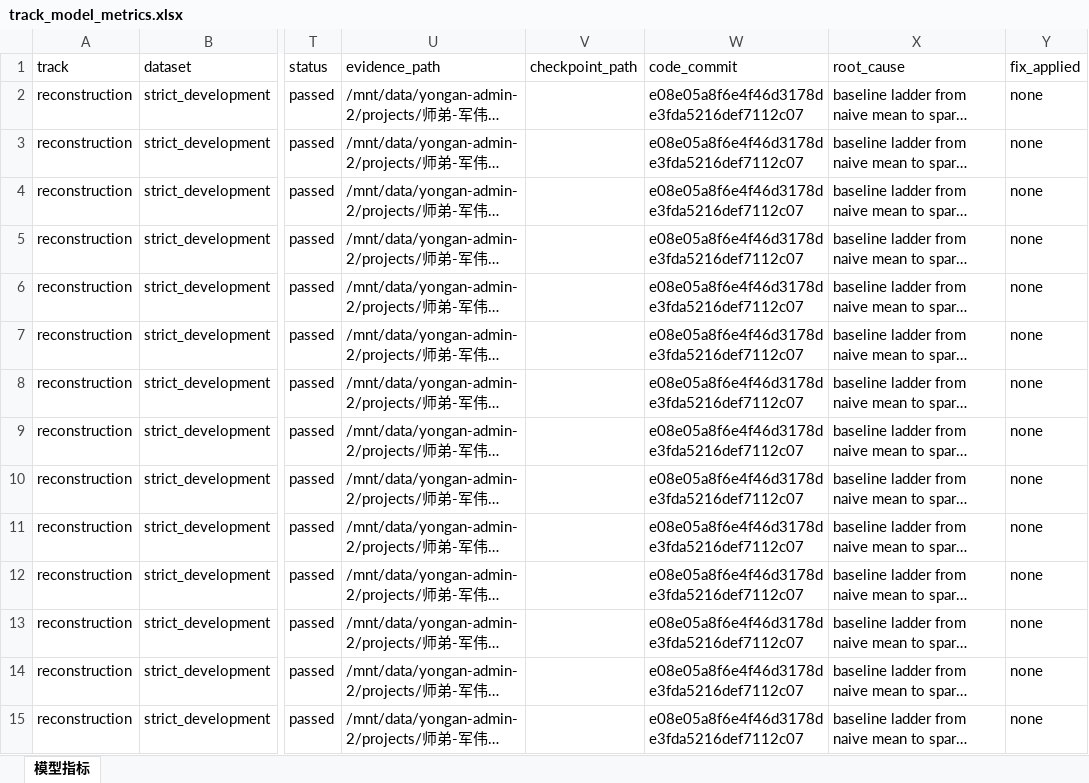
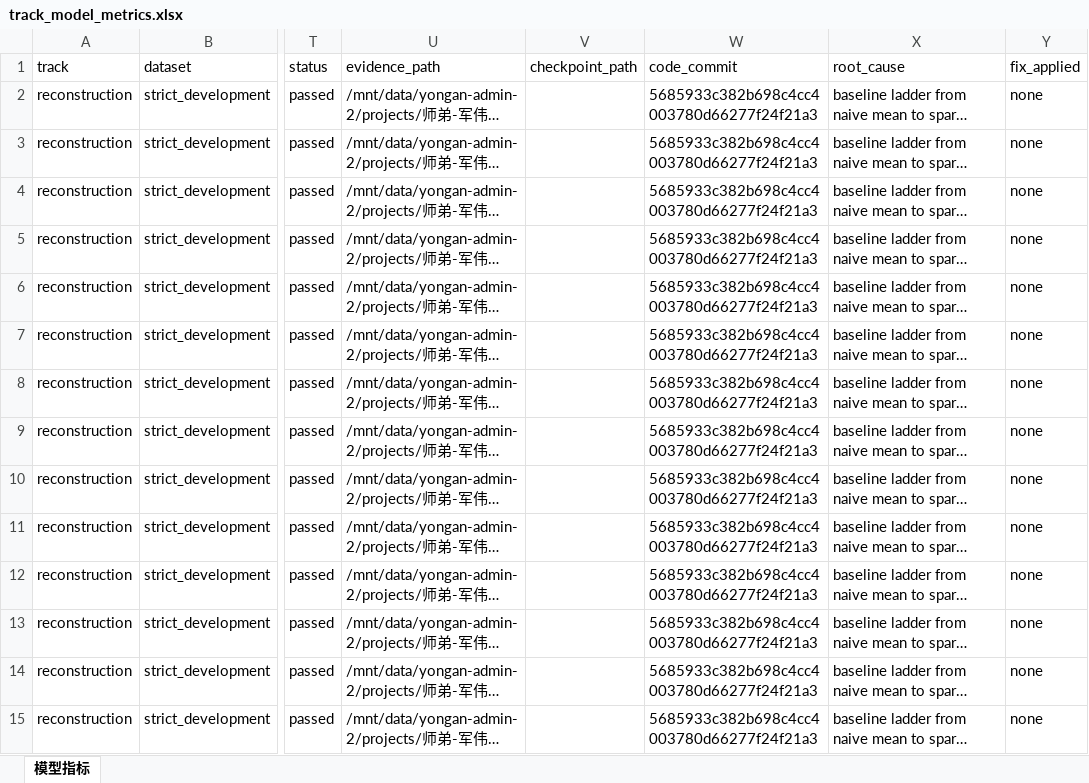
Before and after one commit to YonganZhang/junwei-competition-seismic-well-fusion, an Excel workbook: _pipelines/02_task_datasets/reconstruction/_outputs/p10_model_results/track_model_metrics.xlsx, sheet 模型指标, drawn as a sheet; only a part is shown, gaps mark what is left out; long unchanged cells end in …; values as stored, in another font and other column widths than the file's, no borders; the diff covers the shown part only; the diff names each change by its address in the sheet, - before the commit and + after, or states it on an @@ line.

Commit message:
chore(reconstruction): refresh p10 audit outputs

```diff
--- a/_pipelines/02_task_datasets/reconstruction/_outputs/p10_model_results/track_model_metrics.xlsx (sheet 模型指标)
+++ b/_pipelines/02_task_datasets/reconstruction/_outputs/p10_model_results/track_model_metrics.xlsx (sheet 模型指标)
-W2:W15 (code_commit): e08e05a8f6e4f46d3178de3fda5216def7112c07
+W2:W15 (code_commit): 5685933c382b698c4cc4003780d66277f24f21a3
```
Also changed, not shown: 50 edited cells elsewhere in this sheet, 2 other files.
